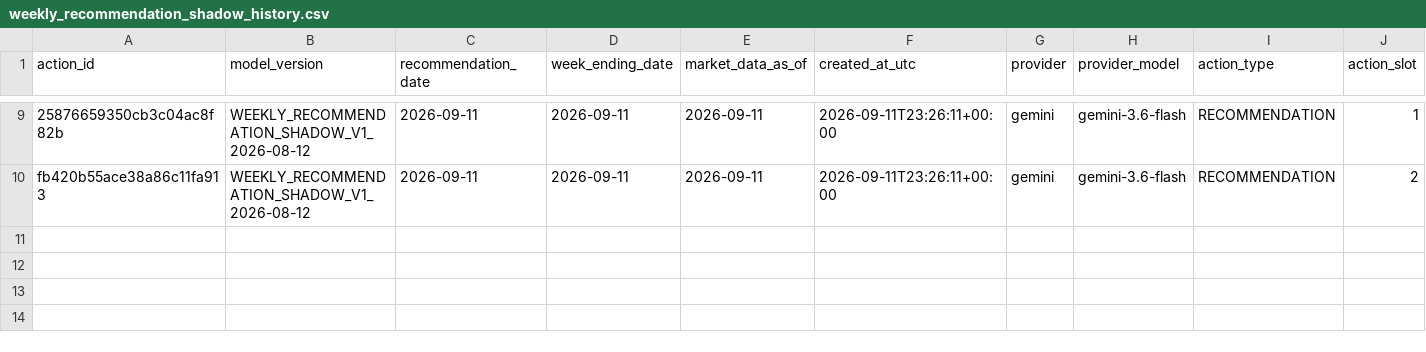
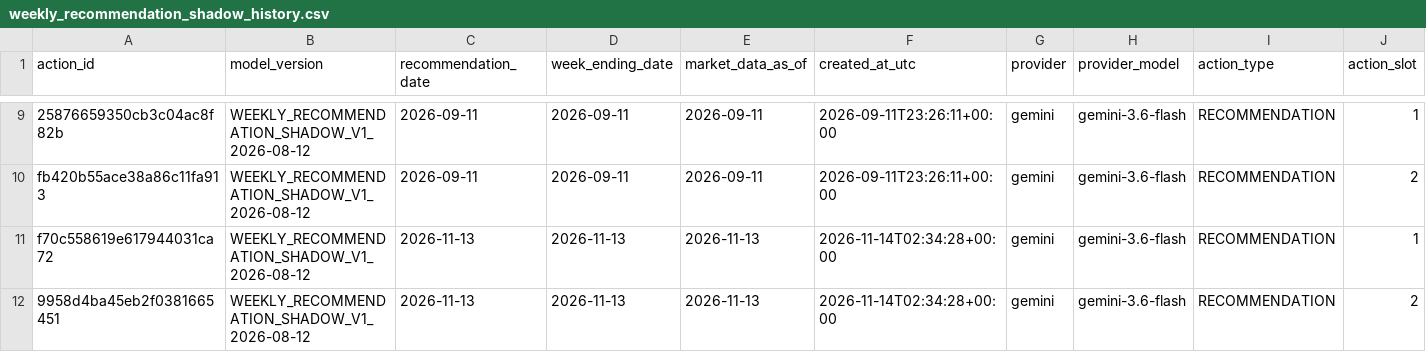
Before and after one commit to drynflying/global-market-rotation-engine, a CSV file: results/weekly_recommendation_shadow_history.csv, drawn as a sheet; only a part is shown, gaps mark what is left out; rows hold the shown columns only; the diff names each change by its address in the sheet, - before the commit and + after, or states it on an @@ line.

```diff
--- a/results/weekly_recommendation_shadow_history.csv
+++ b/results/weekly_recommendation_shadow_history.csv
+row 11: f70c558619e617944031ca72 | WEEKLY_RECOMMENDATION_SHADOW_V1_2026-08-12 | 2026-11-13 | 2026-11-13 | 2026-11-13 | 2026-11-14T02:34:28+00:00 | gemini | gemini-3.6-flash | RECOMMENDATION | 1
+row 12: 9958d4ba45eb2f0381665451 | WEEKLY_RECOMMENDATION_SHADOW_V1_2026-08-12 | 2026-11-13 | 2026-11-13 | 2026-11-13 | 2026-11-14T02:34:28+00:00 | gemini | gemini-3.6-flash | RECOMMENDATION | 2
```
Also changed, not shown: results/rotation_latest.csv, results/weekly_recommendation_shadow_outcomes.csv, 21 other files.
